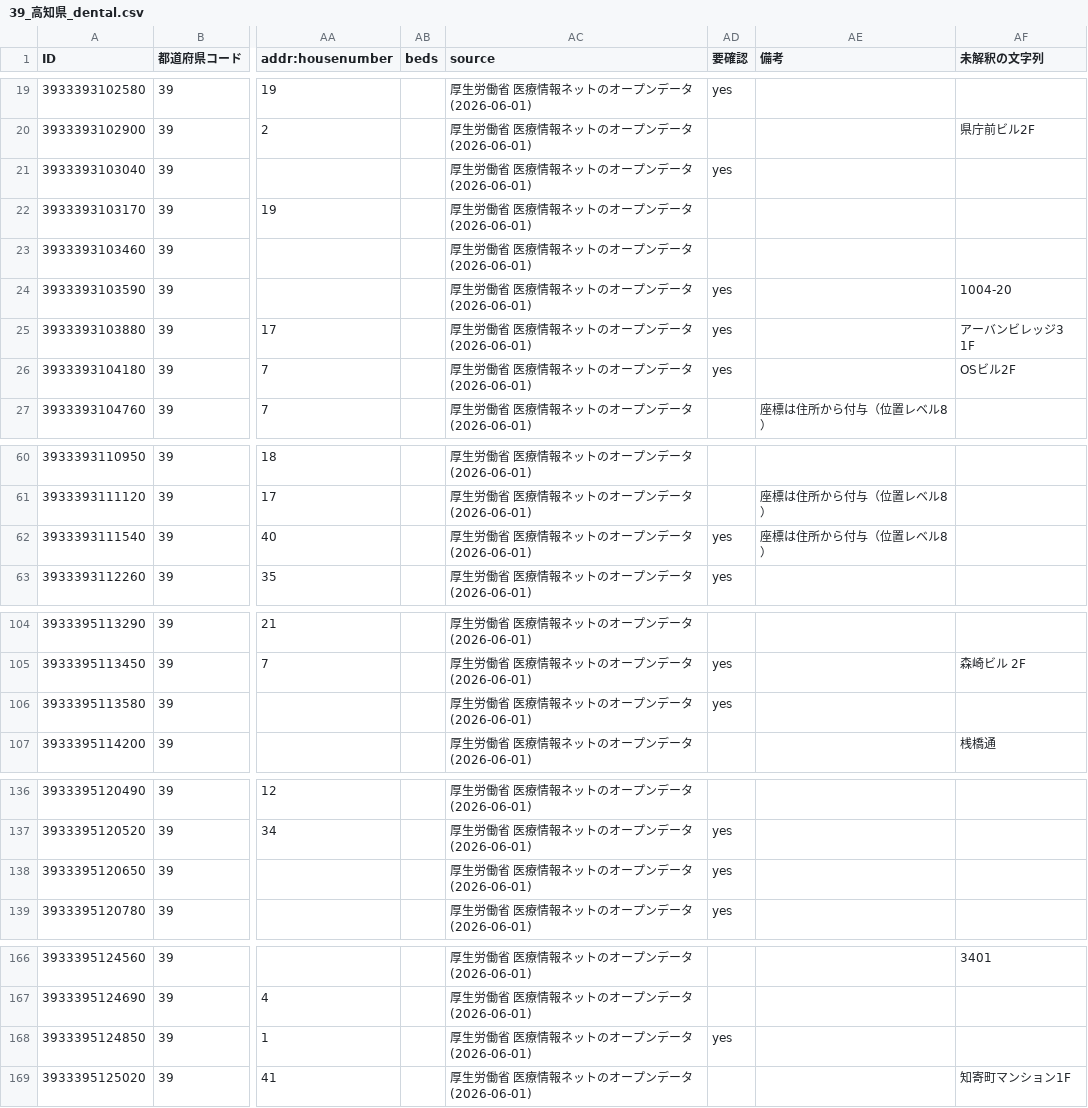
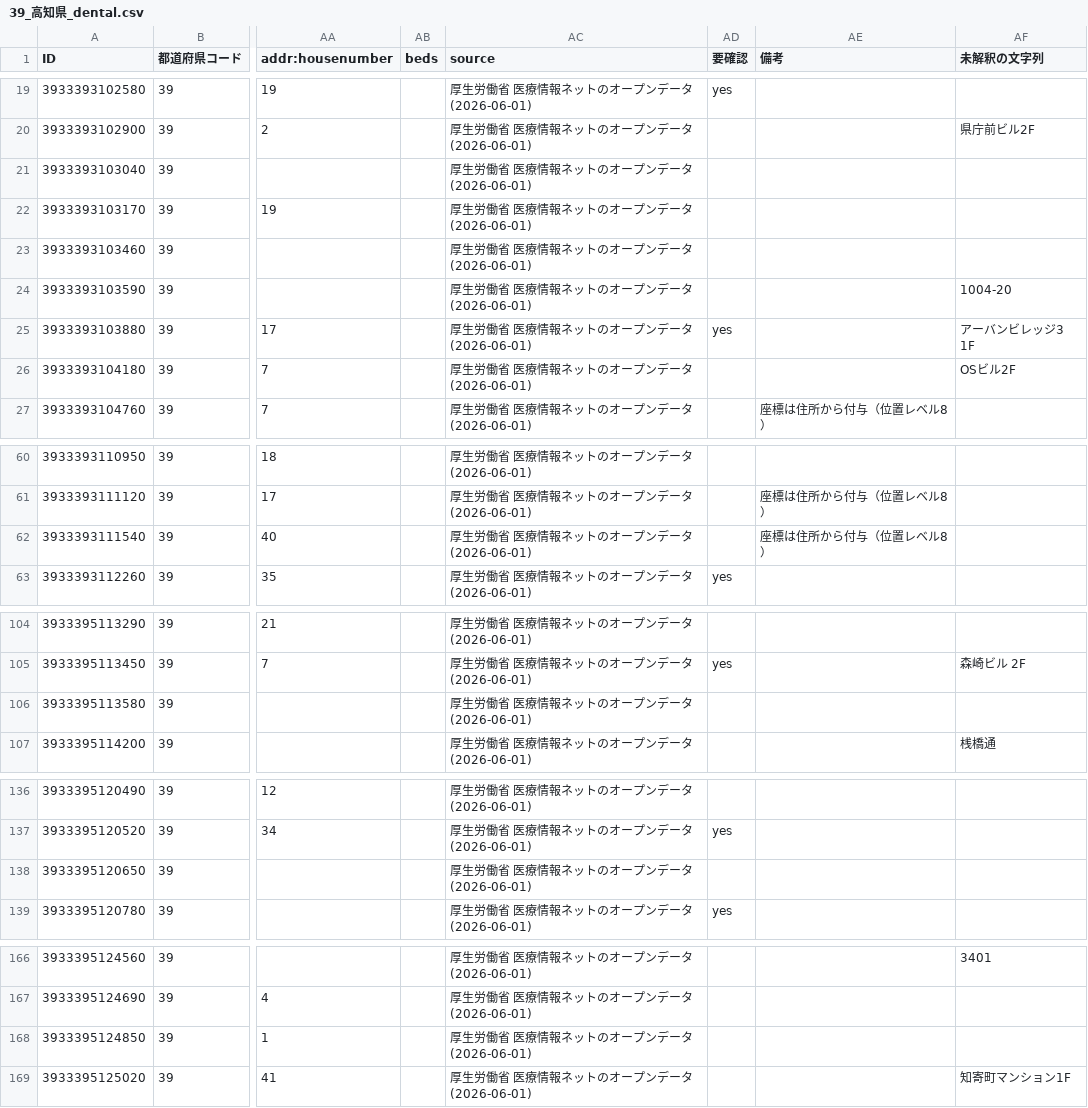
Before and after one commit to nyampire/jp-healthcare-osm, a CSV file: samples/39_高知県/39_高知県_dental.csv, drawn as a sheet; only a part is shown, gaps mark what is left out; the diff covers the shown part only; the diff names each change by its address in the sheet, - before the commit and + after, or states it on an @@ line.

```diff
--- a/samples/39_高知県/39_高知県_dental.csv
+++ b/samples/39_高知県/39_高知県_dental.csv
-AD21 (要確認): yes
+AD21 (要確認): (empty)
-AD24 (要確認): yes
+AD24 (要確認): (empty)
-AD26 (要確認): yes
+AD26 (要確認): (empty)
-AD62 (要確認): yes
+AD62 (要確認): (empty)
-AD106 (要確認): yes
+AD106 (要確認): (empty)
-AD138 (要確認): yes
+AD138 (要確認): (empty)
-AD168 (要確認): yes
+AD168 (要確認): (empty)
```
Also changed, not shown: 4 edited cells elsewhere in this file, samples/39_高知県/39_高知県_clinic.csv, samples/39_高知県/39_高知県_hospital.csv, 4 other files.
